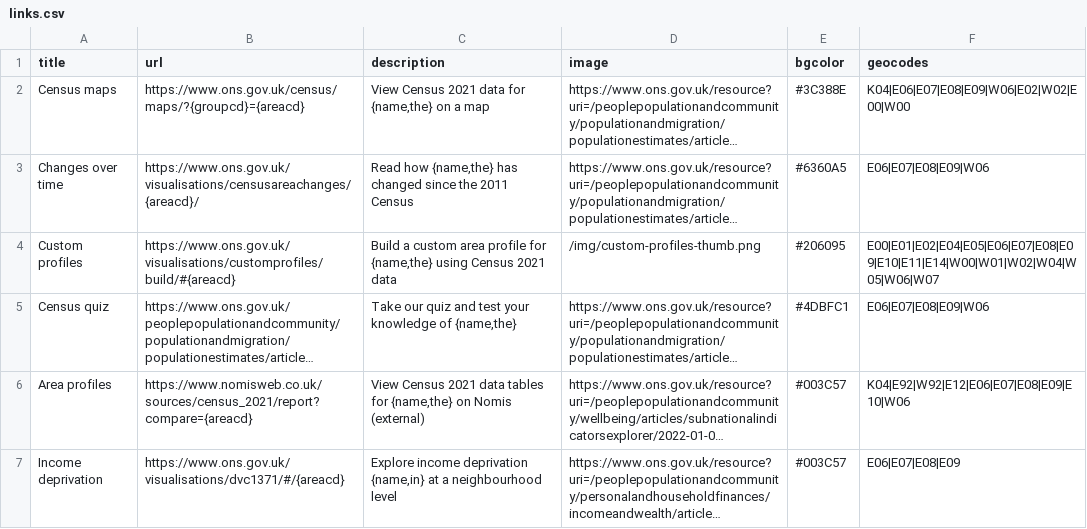
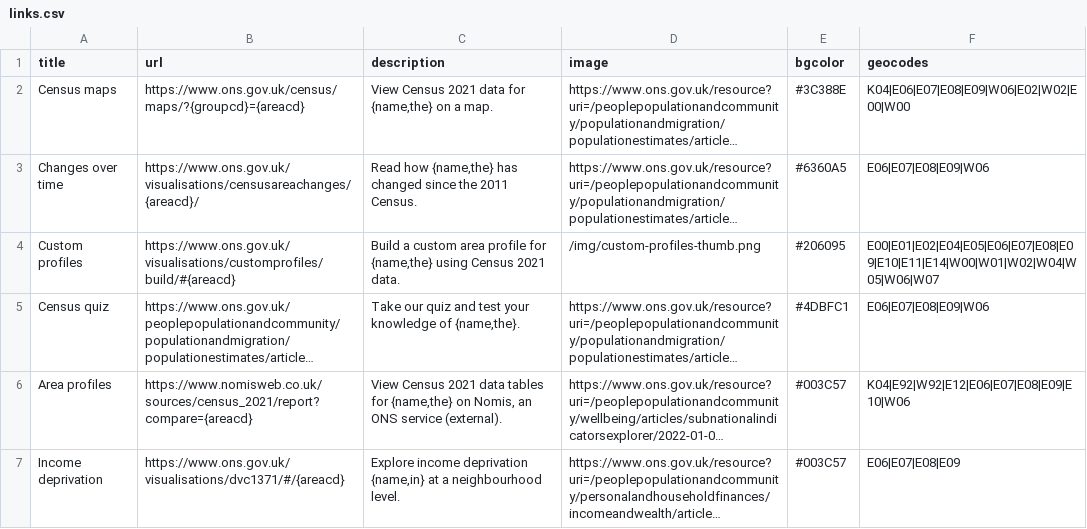
Before and after one commit to ONSvisual/geo-hub, a CSV file: static/data/csv/links.csv, drawn as a sheet; long unchanged cells end in …; the diff names each change by its address in the sheet, - before the commit and + after, or states it on an @@ line.

```diff
--- a/static/data/csv/links.csv
+++ b/static/data/csv/links.csv
-C2 (description): …on a map
+C2 (description): …on a map.
-C3 (description): …the 2011 Census
+C3 (description): …the 2011 Census.
-C4 (description): …Census 2021 data
+C4 (description): …Census 2021 data.
-C5 (description): …knowledge of {name,the}
+C5 (description): …knowledge of {name,the}.
-C6 (description): …{name,the} on Nomis (external)
+C6 (description): …{name,the} on Nomis, an ONS service (external).
-C7 (description): …a neighbourhood level
+C7 (description): …a neighbourhood level.
```
Also changed, not shown: 5 other files.
